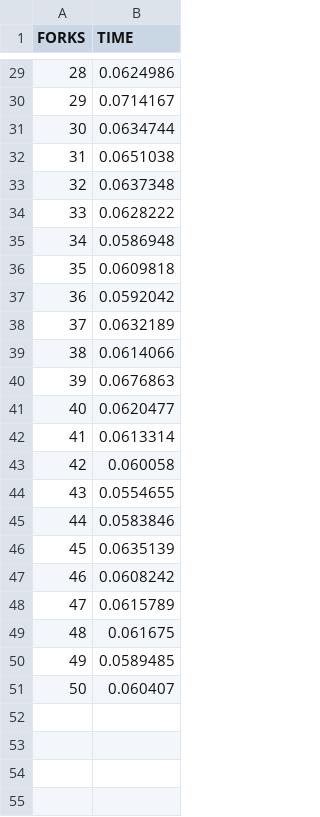
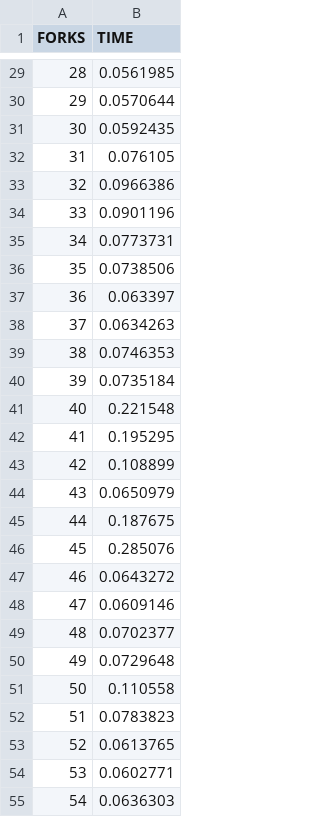
Before and after one commit to kvitajin/PS, a CSV file: cv5/cmake-build-debug/2znaky.csv, drawn as a sheet; only a part is shown, gaps mark what is left out; the diff covers the shown part only.

```diff
--- a/cv5/cmake-build-debug/2znaky.csv
+++ b/cv5/cmake-build-debug/2znaky.csv
@@ -29,23 +29,27 @@ FORKS	TIME
-28	0.0624986
-29	0.0714167
-30	0.0634744
-31	0.0651038
-32	0.0637348
-33	0.0628222
-34	0.0586948
-35	0.0609818
-36	0.0592042
-37	0.0632189
-38	0.0614066
-39	0.0676863
-40	0.0620477
-41	0.0613314
-42	0.060058
-43	0.0554655
-44	0.0583846
-45	0.0635139
-46	0.0608242
-47	0.0615789
-48	0.061675
-49	0.0589485
-50	0.060407
+28	0.0561985
+29	0.0570644
+30	0.0592435
+31	0.076105
+32	0.0966386
+33	0.0901196
+34	0.0773731
+35	0.0738506
+36	0.063397
+37	0.0634263
+38	0.0746353
+39	0.0735184
+40	0.221548
+41	0.195295
+42	0.108899
+43	0.0650979
+44	0.187675
+45	0.285076
+46	0.0643272
+47	0.0609146
+48	0.0702377
+49	0.0729648
+50	0.110558
+51	0.0783823
+52	0.0613765
+53	0.0602771
+54	0.0636303
```
Also changed, not shown: 45 added rows and 27 edited cells elsewhere in this file, cv3/cmake-build-debug/1znaky.csv, cv3/cmake-build-debug/2znaky.csv, 45 other files.
